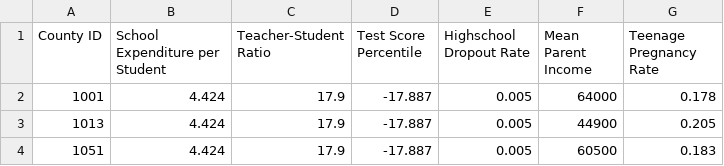
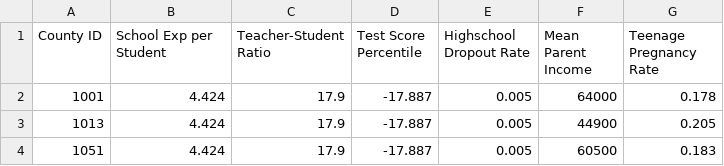
Before and after one commit to IoannisPapadakis/cs171-finalproject-mehrotra-anita, a CSV file: data/all_data.csv, drawn as a sheet; only a part is shown.

```diff
--- a/data/all_data.csv
+++ b/data/all_data.csv
@@ -1,2 +1,2 @@
-County ID,School Expenditure per Student,Teacher-Student Ratio,Test Score Percentile,Highschool Dropout Rate,Mean Parent Income,Teenage Pregnancy Rate
+County ID,School Exp per Student,Teacher-Student Ratio,Test Score Percentile,Highschool Dropout Rate,Mean Parent Income,Teenage Pregnancy Rate
 1001,4.424,17.9,-17.887,0.005,64000,0.178
```
Also changed, not shown: 7 other files.
